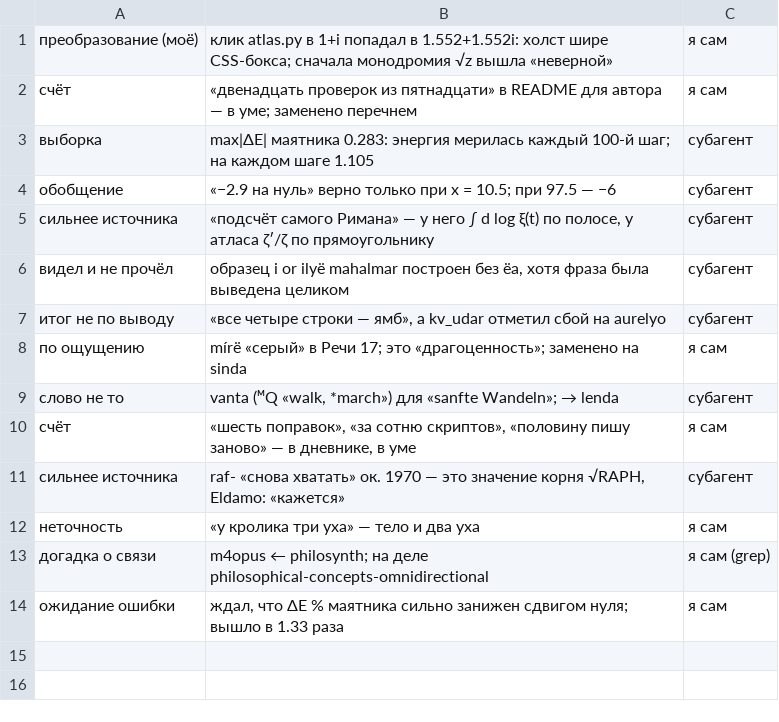
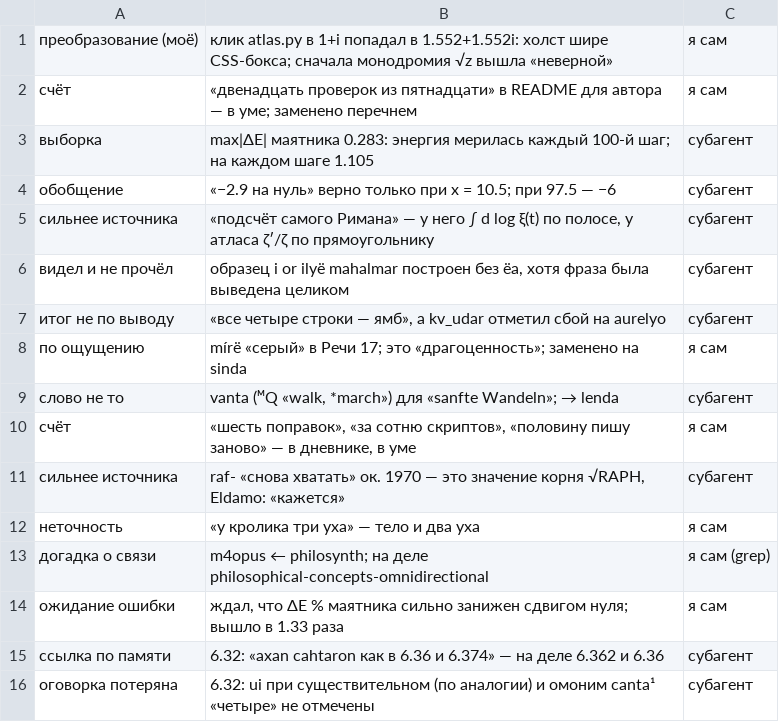
Before and after one commit to Ranatar/diarai, a TSV file: proekty/rody-oshibok/oshibki-2026-10-21-0608.tsv, drawn as a sheet.

```diff
--- a/proekty/rody-oshibok/oshibki-2026-10-21-0608.tsv
+++ b/proekty/rody-oshibok/oshibki-2026-10-21-0608.tsv
@@ -14 +14,3 @@
 ожидание ошибки	ждал, что ΔE % маятника сильно занижен сдвигом нуля; вышло в 1.33 раза	я сам
+ссылка по памяти	6.32: «axan cahtaron как в 6.36 и 6.374» — на деле 6.362 и 6.36	субагент
+оговорка потеряна	6.32: ui при существительном (по аналогии) и омоним canta¹ «четыре» не отмечены	субагент
```
Also changed, not shown: 1 other file.
